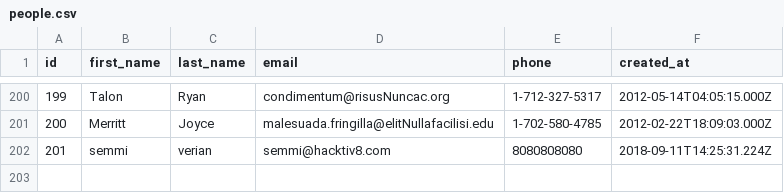
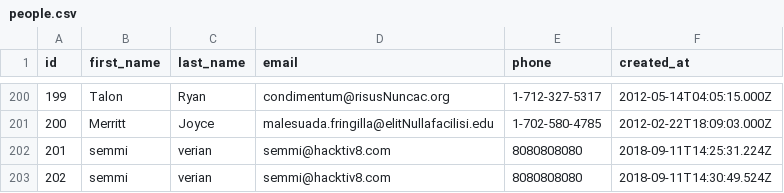
Before and after one commit to semmiverian/person-parser-mvc, a CSV file: people.csv, drawn as a sheet; only a part is shown, gaps mark what is left out; the diff names each change by its address in the sheet, - before the commit and + after, or states it on an @@ line.

```diff
--- a/people.csv
+++ b/people.csv
+row 203: 202 | semmi | verian | semmi@hacktiv8.com | 8080808080 | 2018-09-11T14:30:49.524Z
```
Also changed, not shown: 3 other files.
